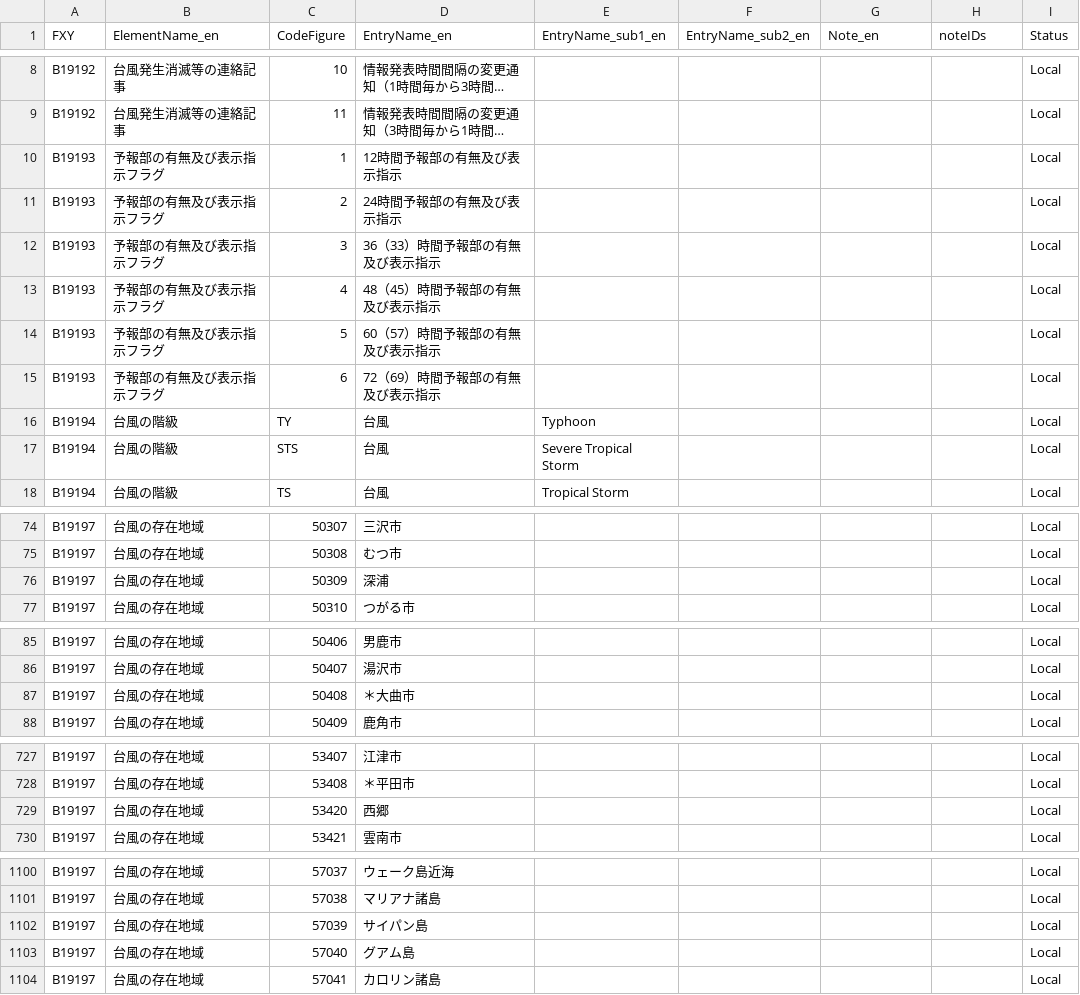
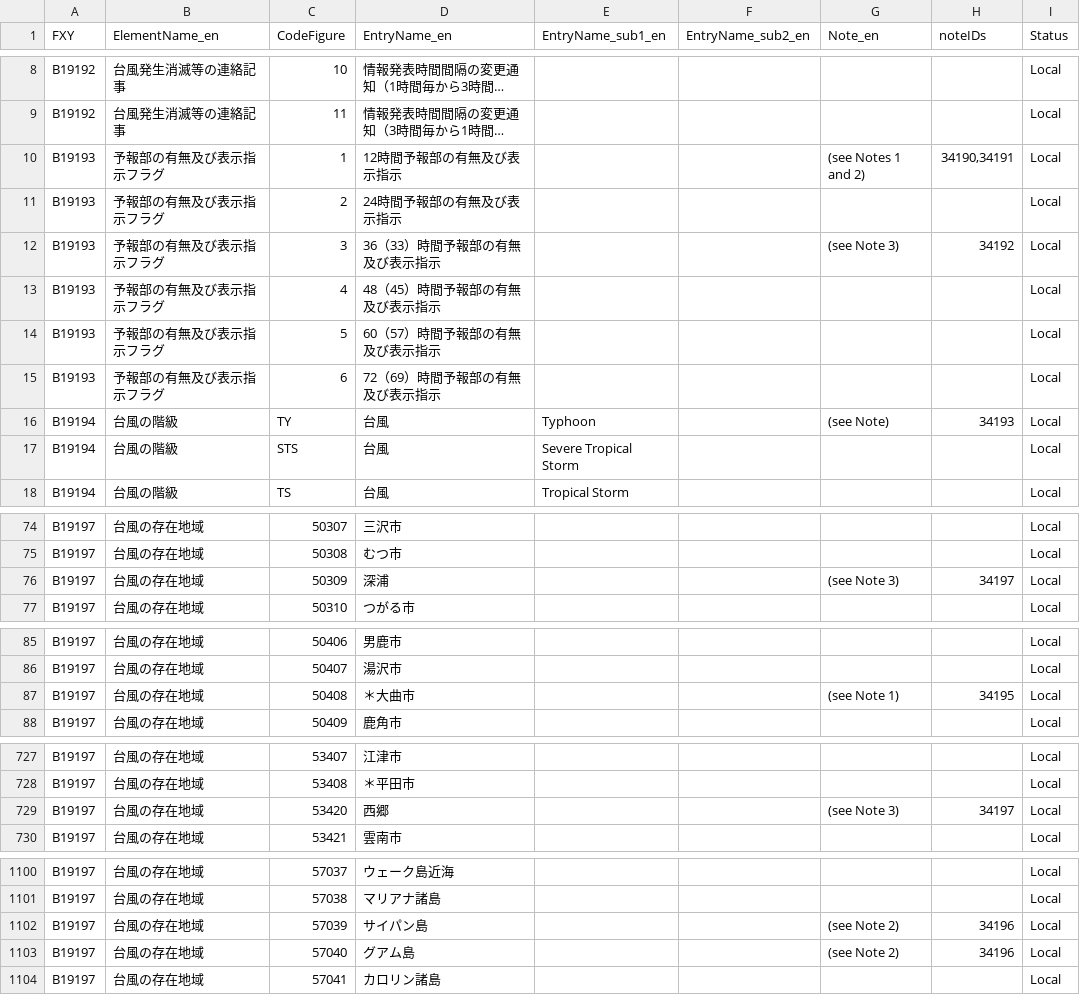
Before and after one commit to etoyoda/wmocodetables, a CSV file: ja/BUFRCREX_CodeFlag_ja_19.csv, drawn as a sheet; only a part is shown, gaps mark what is left out; long unchanged cells end in …; the diff names each change by its address in the sheet, - before the commit and + after, or states it on an @@ line.

Commit message:
add notes

```diff
--- a/ja/BUFRCREX_CodeFlag_ja_19.csv
+++ b/ja/BUFRCREX_CodeFlag_ja_19.csv
-G10 (Note_en): (empty)
+G10 (Note_en): (see Notes 1 and 2)
-H10 (noteIDs): (empty)
+H10 (noteIDs): 34190,34191
-G12 (Note_en): (empty)
+G12 (Note_en): (see Note 3)
-H12 (noteIDs): (empty)
+H12 (noteIDs): 34192
-G16 (Note_en): (empty)
+G16 (Note_en): (see Note)
-H16 (noteIDs): (empty)
+H16 (noteIDs): 34193
-G76 (Note_en): (empty)
+G76 (Note_en): (see Note 3)
-H76 (noteIDs): (empty)
+H76 (noteIDs): 34197
-G87 (Note_en): (empty)
+G87 (Note_en): (see Note 1)
-H87 (noteIDs): (empty)
+H87 (noteIDs): 34195
-G729 (Note_en): (empty)
+G729 (Note_en): (see Note 3)
-H729 (noteIDs): (empty)
+H729 (noteIDs): 34197
-G1102:G1103 (Note_en): (empty)
+G1102:G1103 (Note_en): (see Note 2)
-H1102:H1103 (noteIDs): (empty)
+H1102:H1103 (noteIDs): 34196
```
